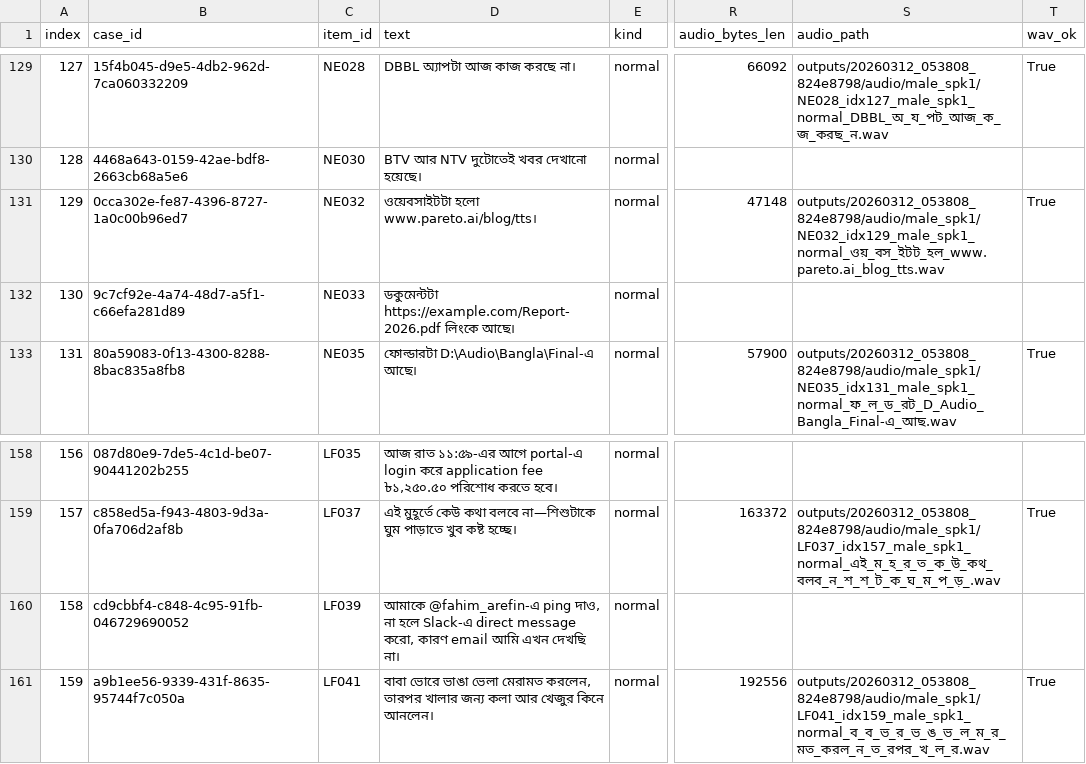
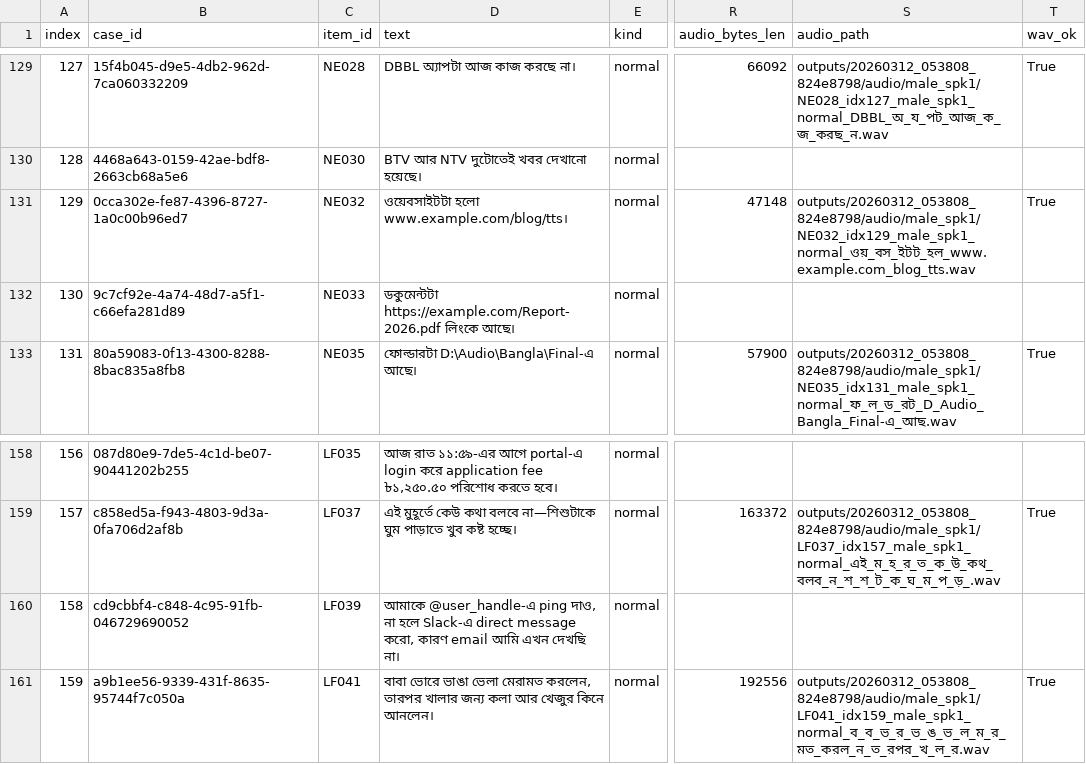
Before and after one commit to fahim-csedu/tts-model-eval, a CSV file: model_eval_v2/api_metrics/20260312_053808_824e8798/results.csv, drawn as a sheet; only a part is shown, gaps mark what is left out; the diff names each change by its address in the sheet, - before the commit and + after, or states it on an @@ line.

```diff
--- a/model_eval_v2/api_metrics/20260312_053808_824e8798/results.csv
+++ b/model_eval_v2/api_metrics/20260312_053808_824e8798/results.csv
-D131 (text): ওয়েবসাইটটা হলো www.pareto.ai/blog/tts।
+D131 (text): ওয়েবসাইটটা হলো www.example.com/blog/tts।
-S131 (audio_path): outputs/20260312_053808_824e8798/audio/male_spk1/NE032_idx129_male_spk1_normal_ওয়_বস_ইটট_হল_www.pareto.ai_blog_tts.wav
+S131 (audio_path): outputs/20260312_053808_824e8798/audio/male_spk1/NE032_idx129_male_spk1_normal_ওয়_বস_ইটট_হল_www.example.com_blog_tts.wav
-D160 (text): আমাকে @fahim_arefin-এ ping দাও,…
+D160 (text): আমাকে @user_handle-এ ping দাও,…
```
Also changed, not shown: bangla_tts_300_diagnostic_prompts.csv, model_eval_v2/api_metrics/20260312_052439_78db0a7b/results.csv, 17 other files.
